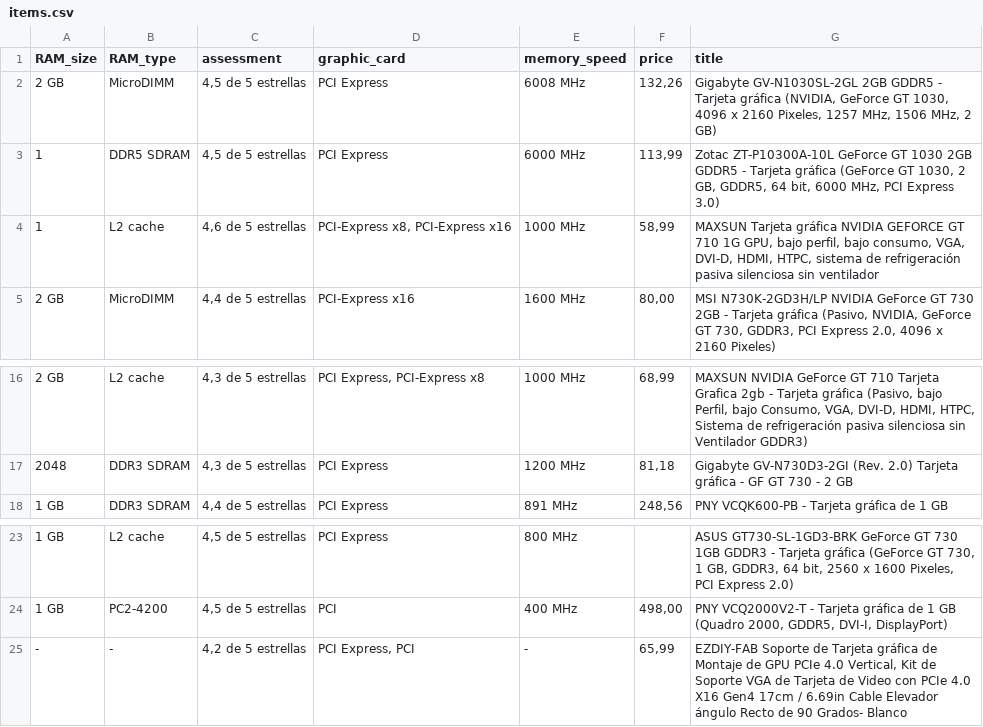
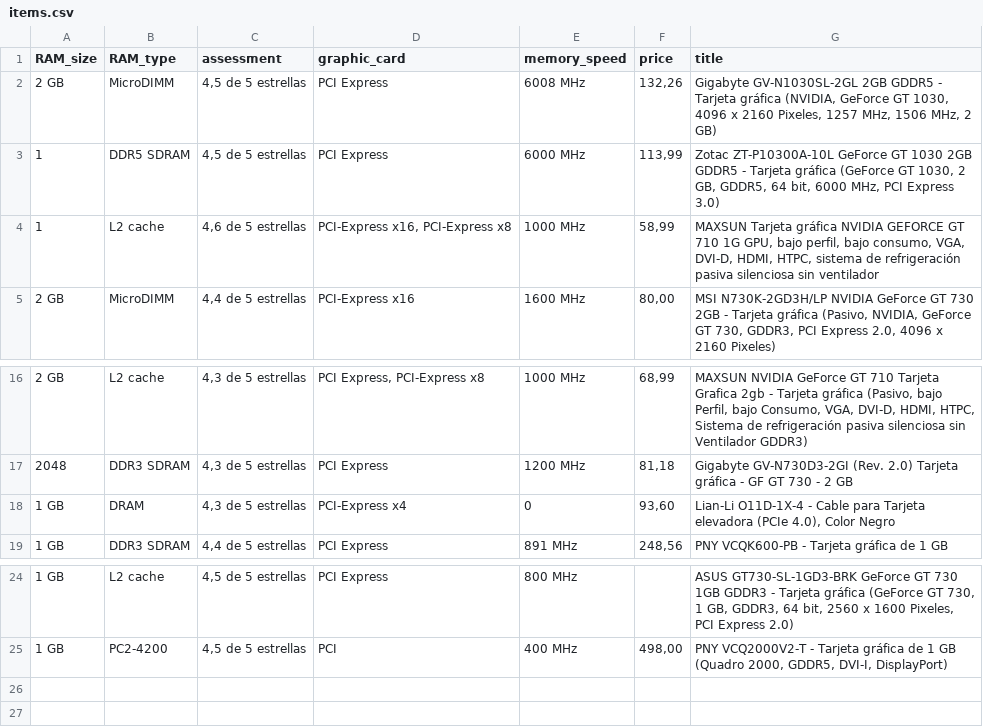
Before and after one commit to misanchz98/AmazonWebScraping, a CSV file: amazon_scraper/items.csv, drawn as a sheet; only a part is shown, gaps mark what is left out.

Commit message:
probamos otra vez el funcionamiento del scraper

```diff
--- a/amazon_scraper/items.csv
+++ b/amazon_scraper/items.csv
@@ -3,3 +3,3 @@ RAM_size,RAM_type,assessment,graphic_card,memory_speed,price,title
 1,DDR5 SDRAM,"4,5 de 5 estrellas",PCI Express,6000 MHz,"113,99","Zotac ZT-P10300A-10L GeForce GT 1030 2GB GDDR5 - Tarjeta gráfica (GeForce GT 1030, 2 GB, GDDR5, 64 bit, 6000 MHz, PCI Express 3.0)"
-1,L2 cache,"4,6 de 5 estrellas","PCI-Express x8, PCI-Express x16",1000 MHz,"58,99","MAXSUN Tarjeta gráfica NVIDIA GEFORCE GT 710 1G GPU, bajo perfil, bajo consumo, VGA, DVI-D, HDMI, HTPC, sistema de refrigeración pasiva silenciosa sin ventilador"
+1,L2 cache,"4,6 de 5 estrellas","PCI-Express x16, PCI-Express x8",1000 MHz,"58,99","MAXSUN Tarjeta gráfica NVIDIA GEFORCE GT 710 1G GPU, bajo perfil, bajo consumo, VGA, DVI-D, HDMI, HTPC, sistema de refrigeración pasiva silenciosa sin ventilador"
 2 GB,MicroDIMM,"4,4 de 5 estrellas",PCI-Express x16,1600 MHz,"80,00","MSI N730K-2GD3H/LP NVIDIA GeForce GT 730 2GB - Tarjeta gráfica (Pasivo, NVIDIA, GeForce GT 730, GDDR3, PCI Express 2.0, 4096 x 2160 Pixeles)"
@@ -17,2 +17,3 @@ RAM_size,RAM_type,assessment,graphic_card,memory_speed,price,title
 2048,DDR3 SDRAM,"4,3 de 5 estrellas",PCI Express,1200 MHz,"81,18",Gigabyte GV-N730D3-2GI (Rev. 2.0) Tarjeta gráfica - GF GT 730 - 2 GB
+1 GB,DRAM,"4,3 de 5 estrellas",PCI-Express x4,0,"93,60","Lian-Li O11D-1X-4 - Cable para Tarjeta elevadora (PCIe 4.0), Color Negro"
 1 GB,DDR3 SDRAM,"4,4 de 5 estrellas",PCI Express,891 MHz,"248,56",PNY VCQK600-PB - Tarjeta gráfica de 1 GB
@@ -24,2 +25 @@ RAM_size,RAM_type,assessment,graphic_card,memory_speed,price,title
 1 GB,PC2-4200,"4,5 de 5 estrellas",PCI,400 MHz,"498,00","PNY VCQ2000V2-T - Tarjeta gráfica de 1 GB (Quadro 2000, GDDR5, DVI-I, DisplayPort)"
--,-,"4,2 de 5 estrellas","PCI Express, PCI",-,"65,99","EZDIY-FAB Soporte de Tarjeta gráfica de Montaje de GPU PCIe 4.0 Vertical, Kit de Soporte VGA de Tarjeta de Video con PCIe 4.0 X16 Gen4 17cm / 6.69in Cable Elevador ángulo Recto de 90 Grados- Blanco"
```
Also changed, not shown: 1 other file.
